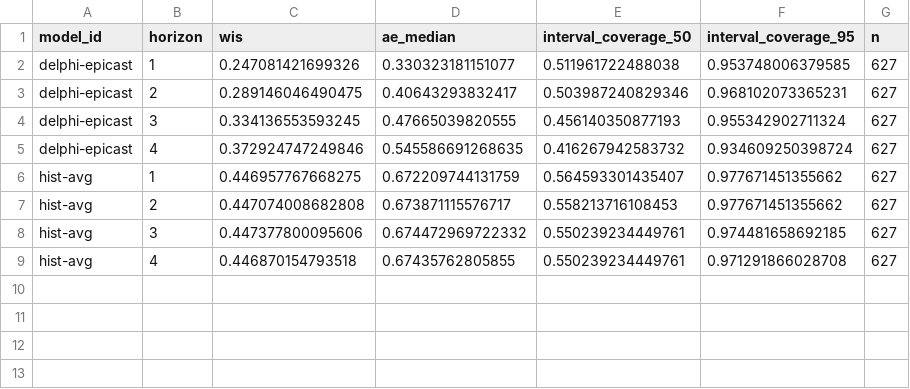
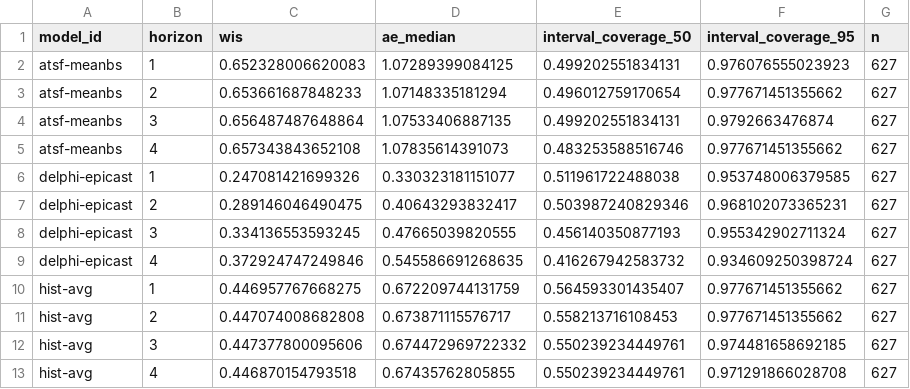
Before and after one commit to sjfox/ATSF2026-dashboard, a CSV file: scores/ili perc/Validation seasons (15/16 - 16/17)/horizon/scores.csv, drawn as a sheet.

```diff
--- a/scores/ili perc/Validation seasons (15/16 - 16/17)/horizon/scores.csv
+++ b/scores/ili perc/Validation seasons (15/16 - 16/17)/horizon/scores.csv
@@ -1,2 +1,6 @@
 "model_id","horizon","wis","ae_median","interval_coverage_50","interval_coverage_95","n"
+"atsf-meanbs",1,0.652328006620083,1.07289399084125,0.499202551834131,0.976076555023923,627
+"atsf-meanbs",2,0.653661687848233,1.07148335181294,0.496012759170654,0.977671451355662,627
+"atsf-meanbs",3,0.656487487648864,1.07533406887135,0.499202551834131,0.9792663476874,627
+"atsf-meanbs",4,0.657343843652108,1.07835614391073,0.483253588516746,0.977671451355662,627
 "delphi-epicast",1,0.247081421699326,0.330323181151077,0.511961722488038,0.953748006379585,627
```
Also changed, not shown: scores/ili perc/Test seasons (17/18 - 19/20)/horizon/scores.csv, scores/ili perc/Test seasons (17/18 - 19/20)/location/scores.csv, 8 other files.
